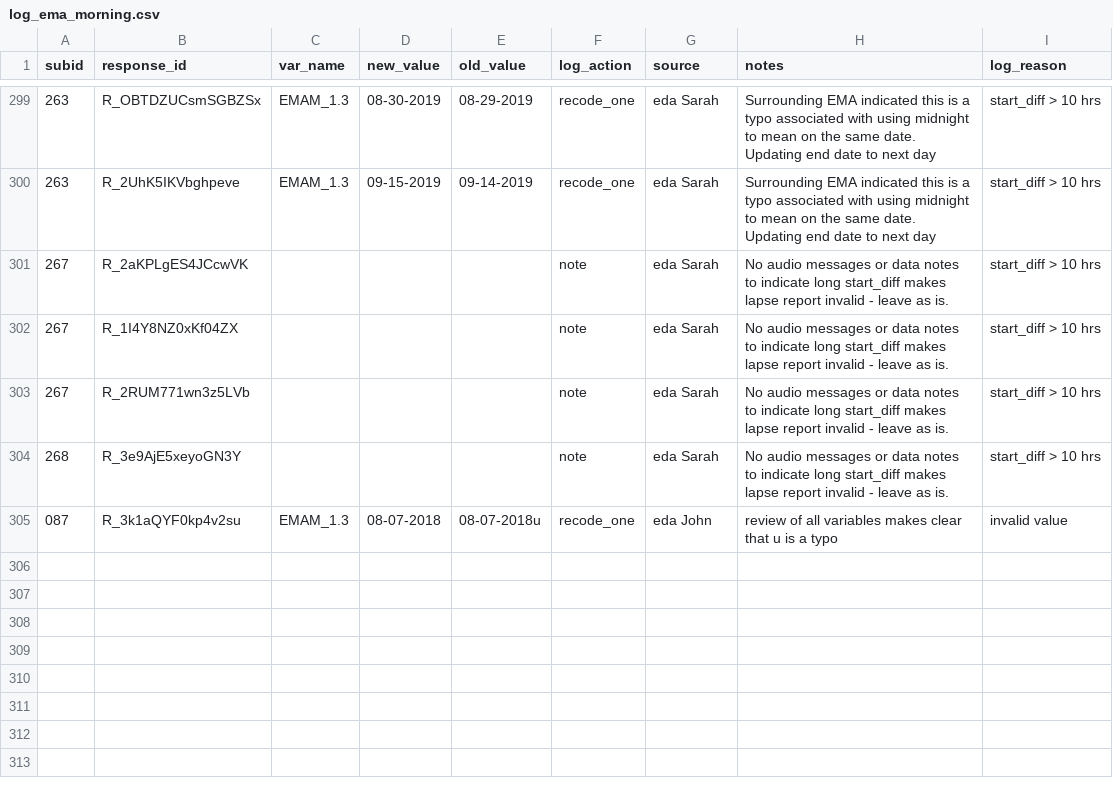
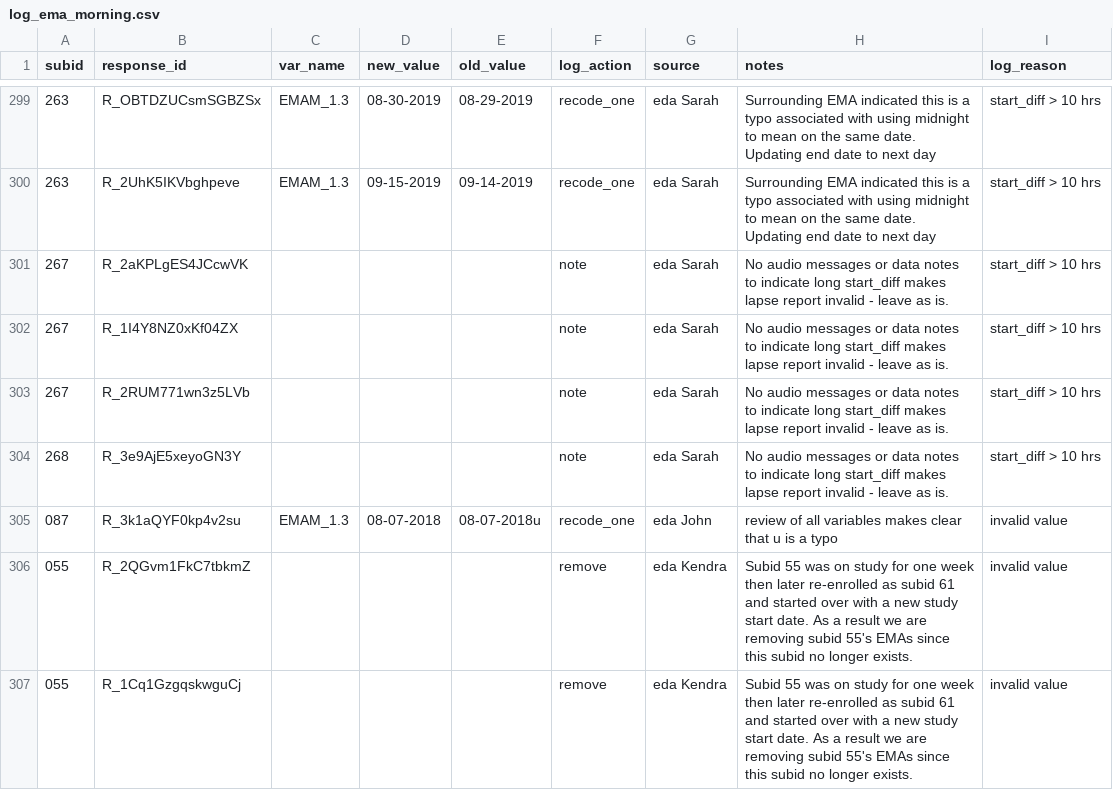
Before and after one commit to seschneck/risk_archive_2023_1121, a CSV file: shared/notes/log_ema_morning.csv, drawn as a sheet; only a part is shown, gaps mark what is left out.

```diff
--- a/shared/notes/log_ema_morning.csv
+++ b/shared/notes/log_ema_morning.csv
@@ -305 +305,3 @@ subid,response_id,var_name,new_value,old_value,log_action,source,notes,log_reaso
 087,R_3k1aQYF0kp4v2su,EMAM_1.3,08-07-2018,08-07-2018u,recode_one,eda John,review of all variables makes clear that u is a typo,invalid value
+055,R_2QGvm1FkC7tbkmZ,,,,remove,eda Kendra,Subid 55 was on study for one week then later re-enrolled as subid 61 and started over with a new study start date. As a result we are removing subid 55's EMAs since this subid no longer exists.,invalid value
+055,R_1Cq1GzgqskwguCj,,,,remove,eda Kendra,Subid 55 was on study for one week then later re-enrolled as subid 61 and started over with a new study start date. As a result we are removing subid 55's EMAs since this subid no longer exists.,invalid value
```
Also changed, not shown: shared/notes/log_ema_later.csv, 1 other file.
